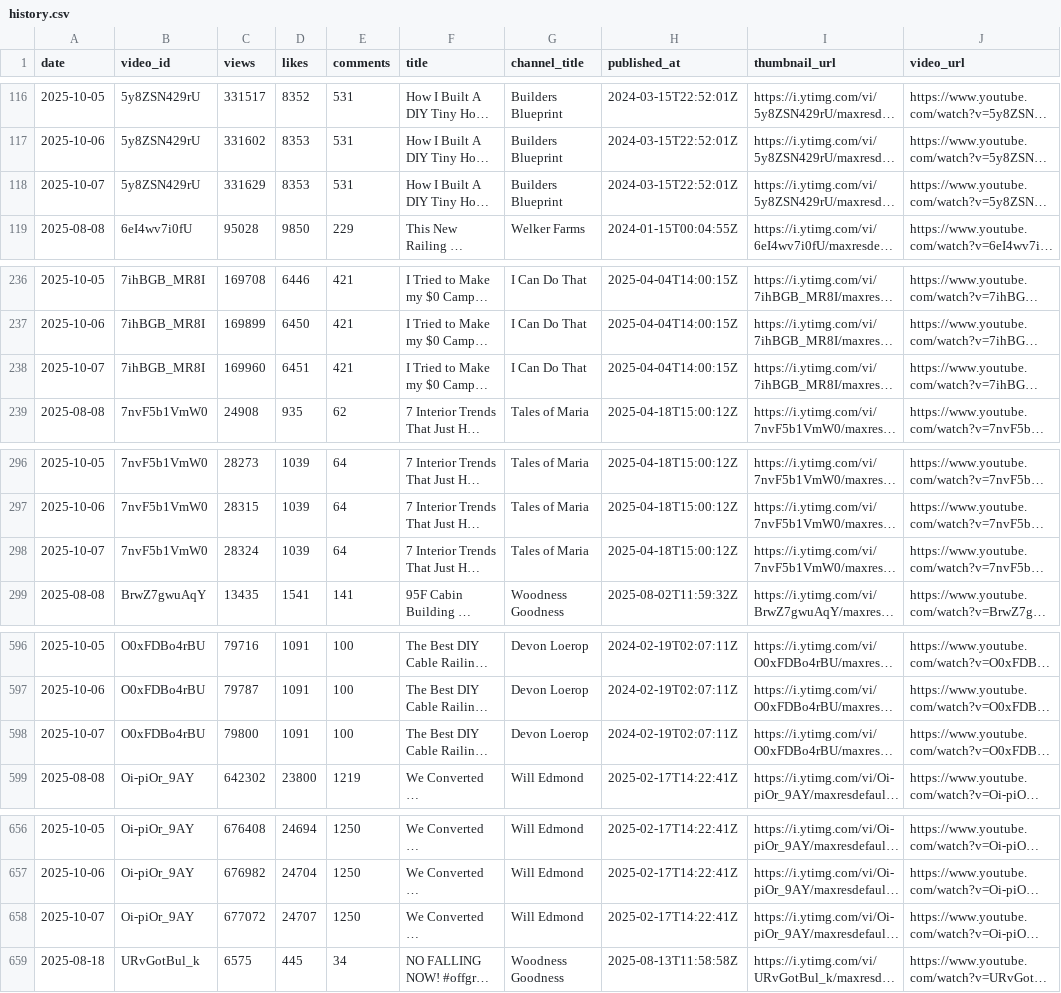
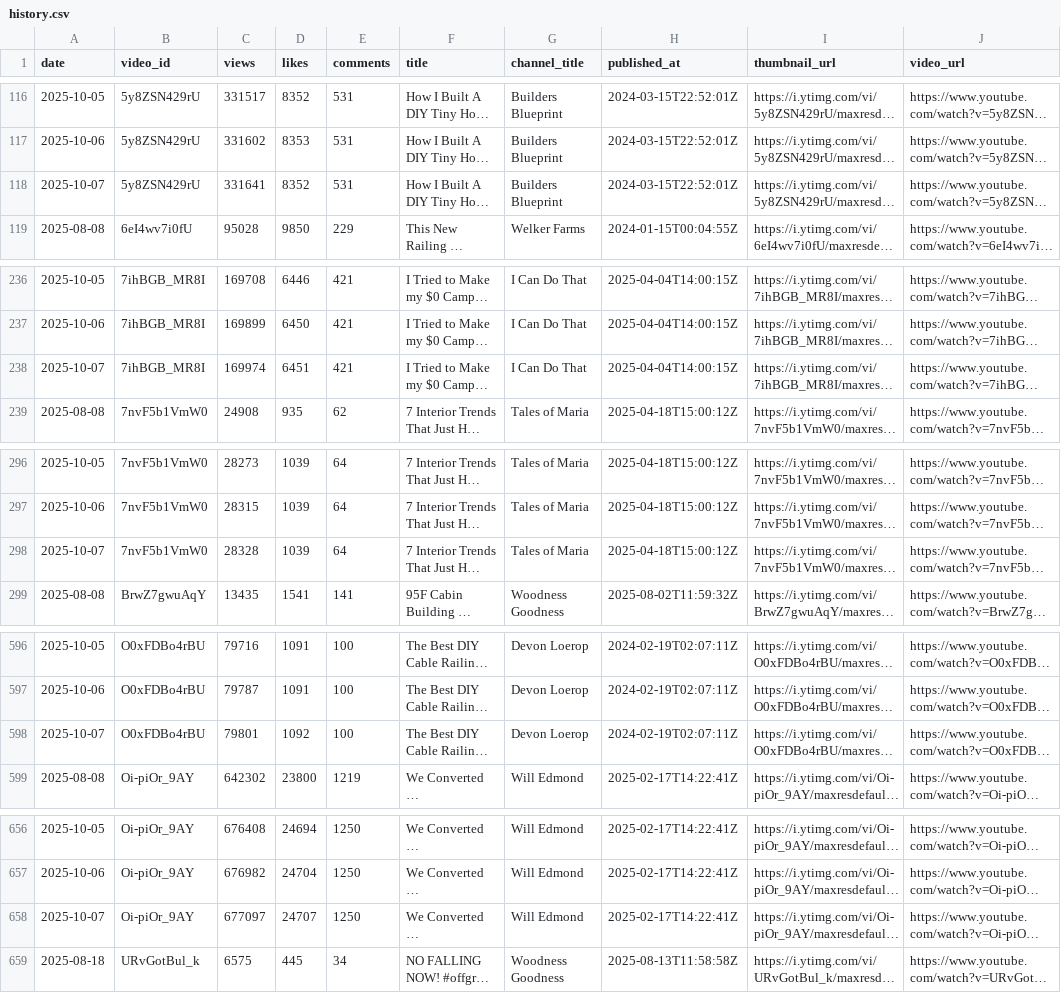
Before and after one commit to Williamhue/Youtube-video, a CSV file: data/history.csv, drawn as a sheet; only a part is shown, gaps mark what is left out; long unchanged cells end in …; the diff covers the shown part only; the diff names each change by its address in the sheet, - before the commit and + after, or states it on an @@ line.

```diff
--- a/data/history.csv
+++ b/data/history.csv
-C118 (views): 331629
+C118 (views): 331641
-D118 (likes): 8353
+D118 (likes): 8352
-C238 (views): 169960
+C238 (views): 169974
-C298 (views): 28324
+C298 (views): 28328
-C598 (views): 79800
+C598 (views): 79801
-D598 (likes): 1091
+D598 (likes): 1092
-C658 (views): 677072
+C658 (views): 677097
```
Also changed, not shown: 10 edited cells elsewhere in this file.
